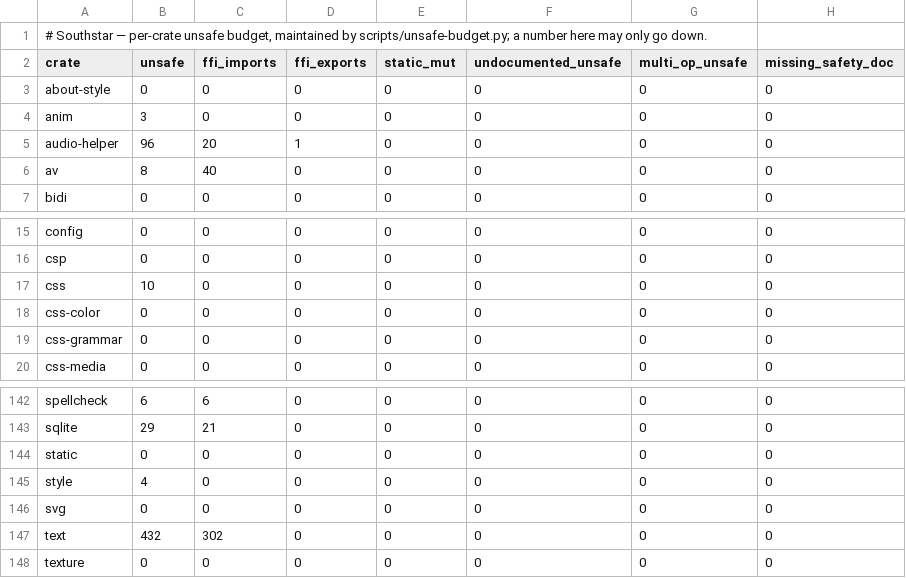
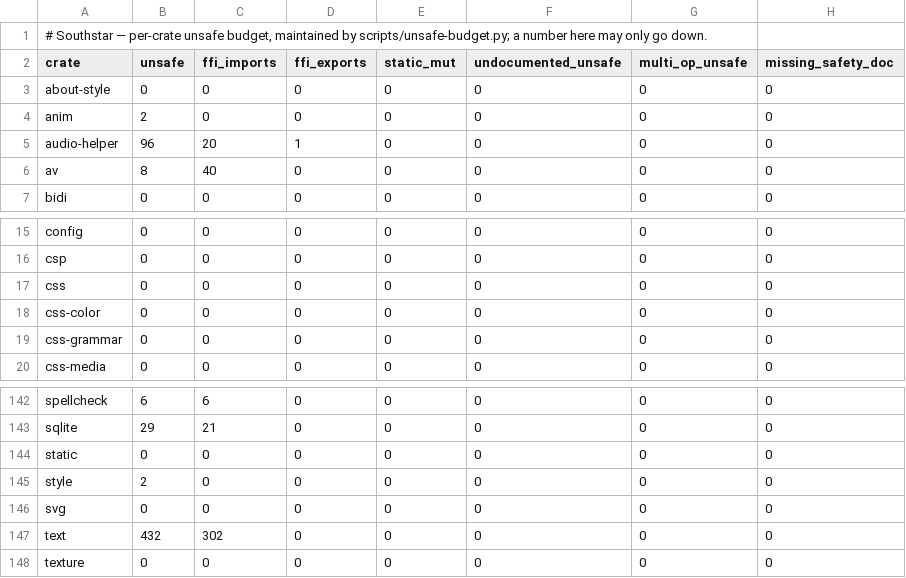
Before and after one commit to nordstjernen-web/southstar-browser, a TSV file: rust/unsafe-budget.tsv, drawn as a sheet; only a part is shown, gaps mark what is left out.

```diff
--- a/rust/unsafe-budget.tsv
+++ b/rust/unsafe-budget.tsv
@@ -3,3 +3,3 @@ crate	unsafe	ffi_imports	ffi_exports	static_mut	undocumented_unsafe	multi_op_uns
 about-style	0	0	0	0	0	0	0
-anim	3	0	0	0	0	0	0
+anim	2	0	0	0	0	0	0
 audio-helper	96	20	1	0	0	0	0
@@ -16,3 +16,3 @@ config	0	0	0	0	0	0	0
 csp	0	0	0	0	0	0	0
-css	10	0	0	0	0	0	0
+css	0	0	0	0	0	0	0
 css-color	0	0	0	0	0	0	0
@@ -144,3 +144,3 @@ sqlite	29	21	0	0	0	0	0
 static	0	0	0	0	0	0	0
-style	4	0	0	0	0	0	0
+style	2	0	0	0	0	0	0
 svg	0	0	0	0	0	0	0
```
Also changed, not shown: 1 other file.
